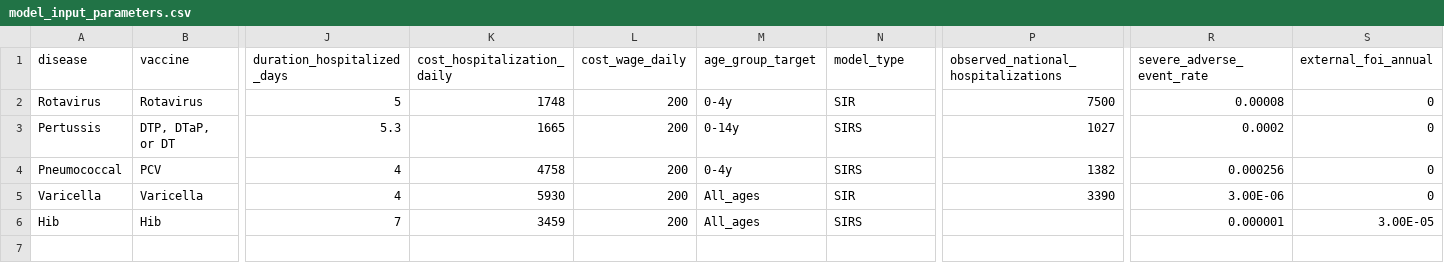
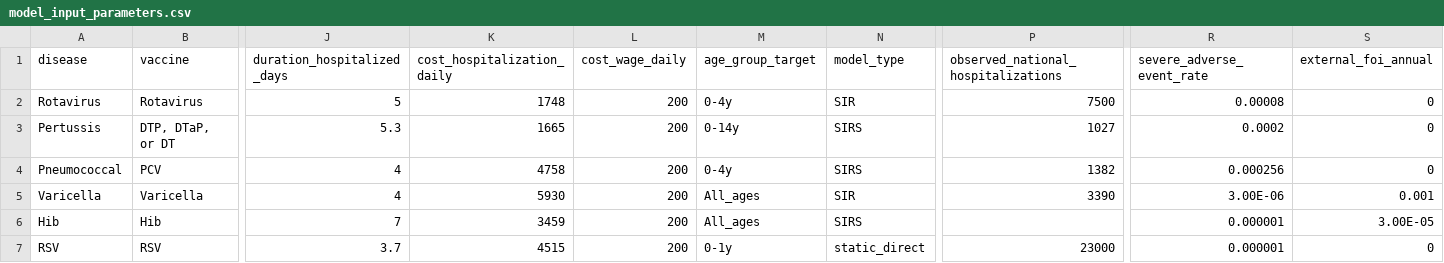
Before and after one commit to CIDMATH/vax-impact-map-r, a CSV file: data-raw/csv/model_input_parameters.csv, drawn as a sheet; only a part is shown, gaps mark what is left out; rows hold the shown columns only; the diff names each change by its address in the sheet, - before the commit and + after, or states it on an @@ line.

Commit message:
Added RSV Model, modified Varicella for threshold transition behavior

```diff
--- a/data-raw/csv/model_input_parameters.csv
+++ b/data-raw/csv/model_input_parameters.csv
-S5 (external_foi_annual): 0
+S5 (external_foi_annual): 0.001
+row 7: RSV | RSV | 3.7 | 4515 | 200 | 0-1y | static_direct | 23000 | 0.000001 | 0
```
Also changed, not shown: 32 other files.
